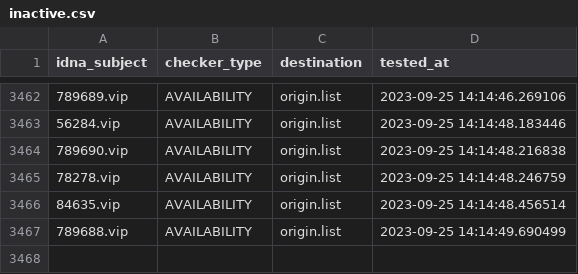
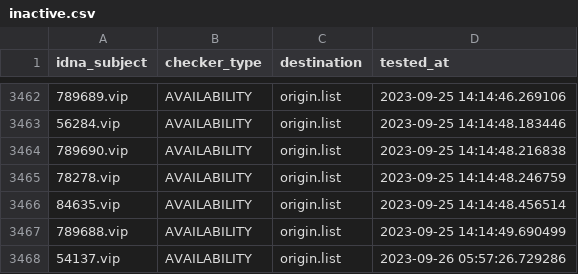
Before and after one commit to bigdargon/hostsVN-gambling-01-dead-hosts, a CSV file: .pyfunceble/inactive.csv, drawn as a sheet; only a part is shown, gaps mark what is left out.

```diff
--- a/.pyfunceble/inactive.csv
+++ b/.pyfunceble/inactive.csv
@@ -3467 +3467,2 @@ idna_subject,checker_type,destination,tested_at
 789688.vip,AVAILABILITY,origin.list,2023-09-25 14:14:49.690499
+54137.vip,AVAILABILITY,origin.list,2023-09-26 05:57:26.729286
```
Also changed, not shown: 18 other files.
